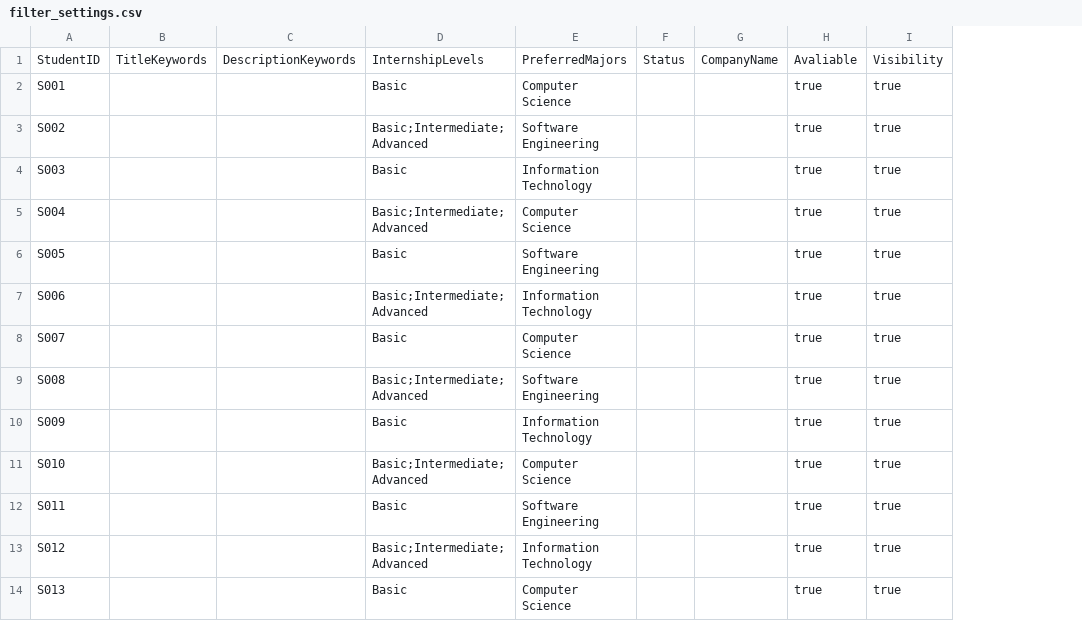
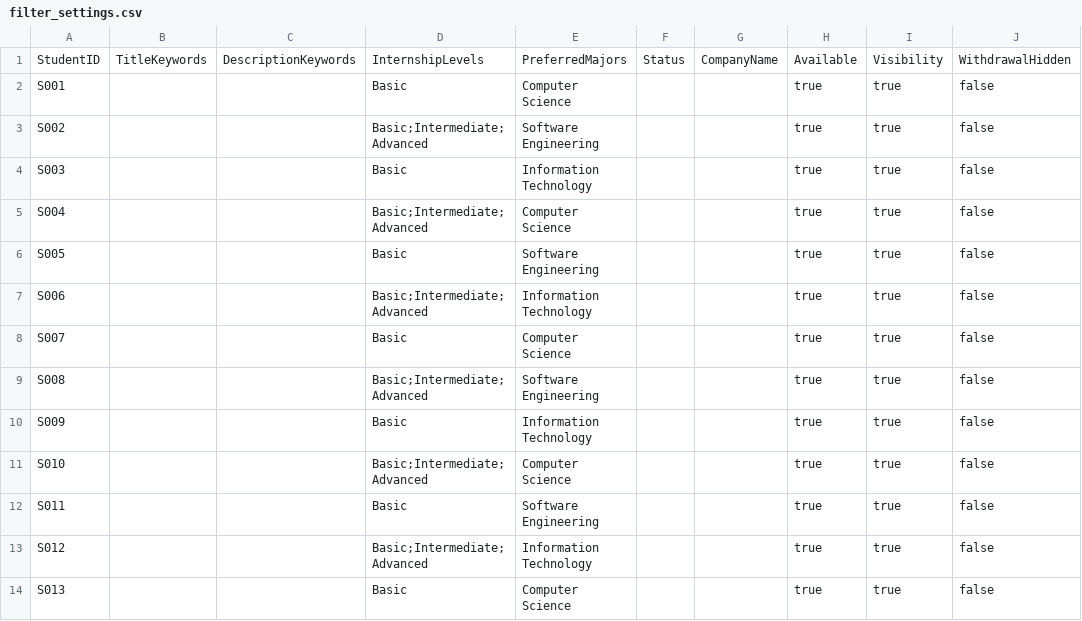
Before and after one commit to caydensoh/sc2002, a CSV file: test_cases/filter_settings.csv, drawn as a sheet; only a part is shown; the diff names each change by its address in the sheet, - before the commit and + after, or states it on an @@ line.

```diff
--- a/test_cases/filter_settings.csv
+++ b/test_cases/filter_settings.csv
+column J, rows 1-14: WithdrawalHidden | false | false | false | false | false | false | false | false | false | false | false | false | false
-H1: Avaliable
+H1: Available
```
Also changed, not shown: test_cases/internships.csv, test_cases/sample_student_list.csv, 24 other files.
